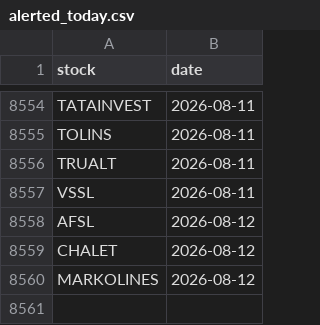
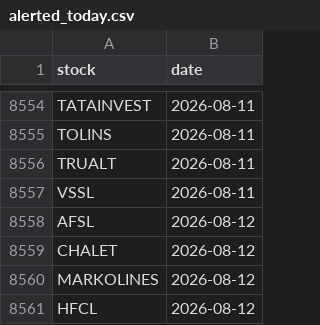
Before and after one commit to manjunathashtagi/Trading-Radar, a CSV file: data/alerted_today.csv, drawn as a sheet; only a part is shown, gaps mark what is left out; the diff names each change by its address in the sheet, - before the commit and + after, or states it on an @@ line.

```diff
--- a/data/alerted_today.csv
+++ b/data/alerted_today.csv
+row 8561: HFCL | 2026-08-12
```
Also changed, not shown: data/signals.csv.
